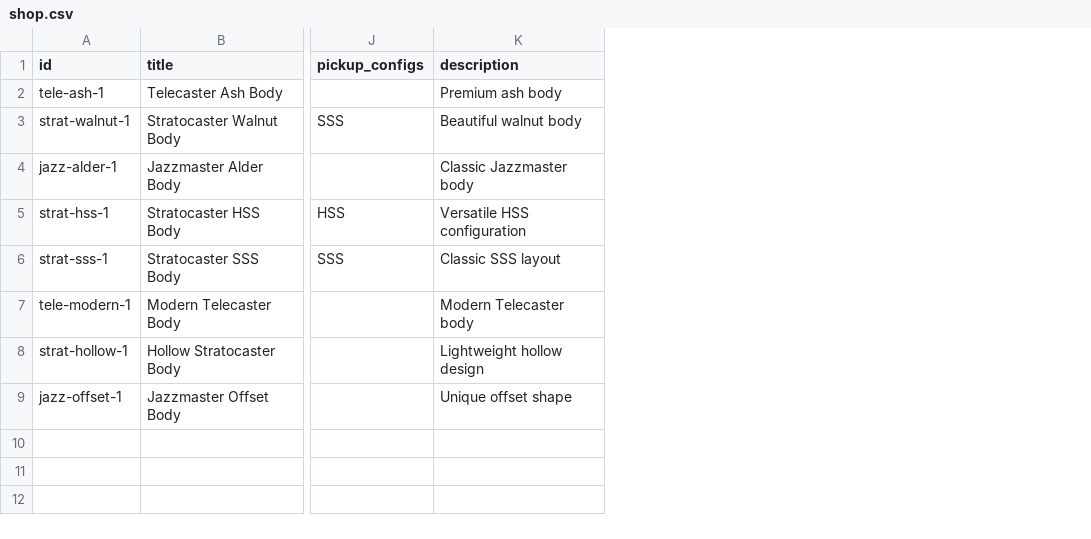
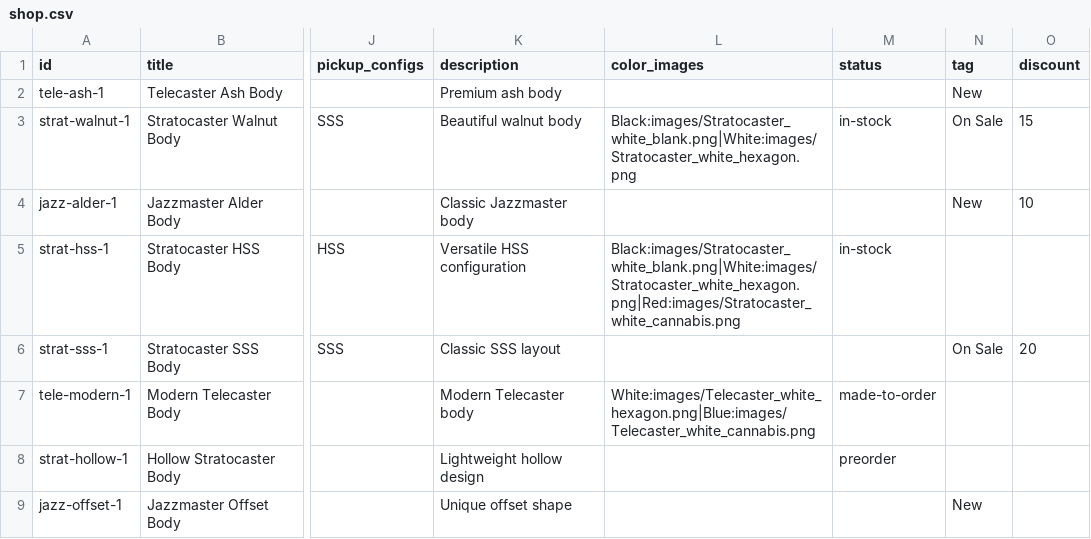
Before and after one commit to dvdspncr334/Website, a CSV file: data/shop.csv, drawn as a sheet; only a part is shown, gaps mark what is left out; the diff names each change by its address in the sheet, - before the commit and + after, or states it on an @@ line.

```diff
--- a/data/shop.csv
+++ b/data/shop.csv
+column L (color_images), rows 3-7: Black:images/Stratocaster_white_blank.png|White:images/Stratocaster_white_hexagon.png |  | Black:images/Stratocaster_white_blank.png|White:images/Stratocaster_white_hexagon.png|Red:images/Stratocaster_white_cannabis.png |  | White:images/Telecaster_white_hexagon.png|Blue:images/Telecaster_white_cannabis.png
+column M (status), rows 3-8: in-stock |  | in-stock |  | made-to-order | preorder
+column N (tag), rows 2-9: New | On Sale | New |  | On Sale |  |  | New
+column O (discount), rows 3-6: 15 | 10 |  | 20
```
Also changed, not shown: 7 other files.
